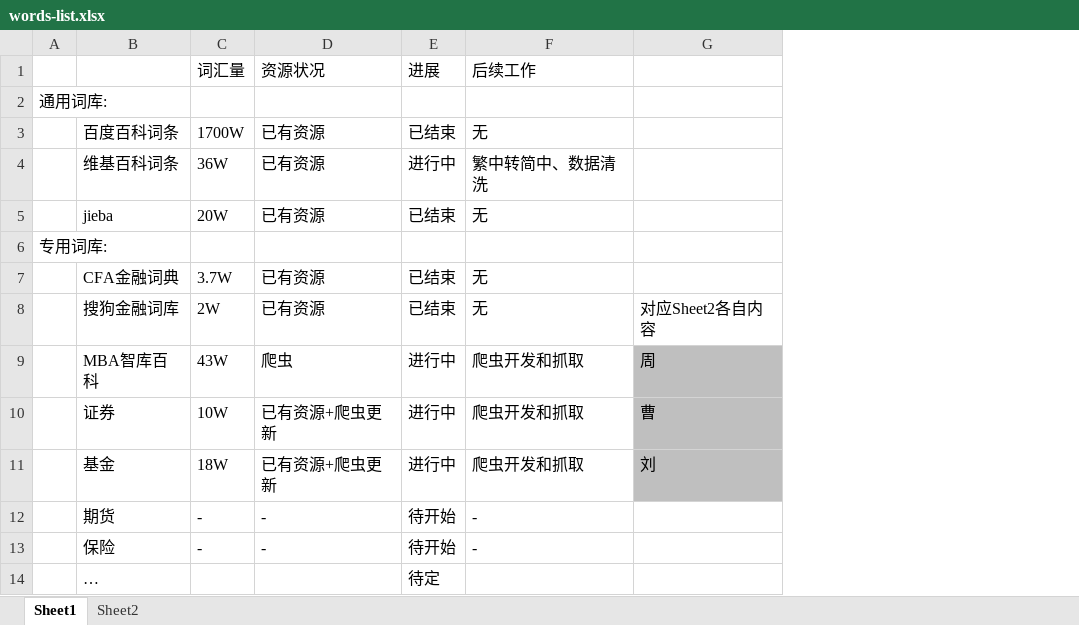
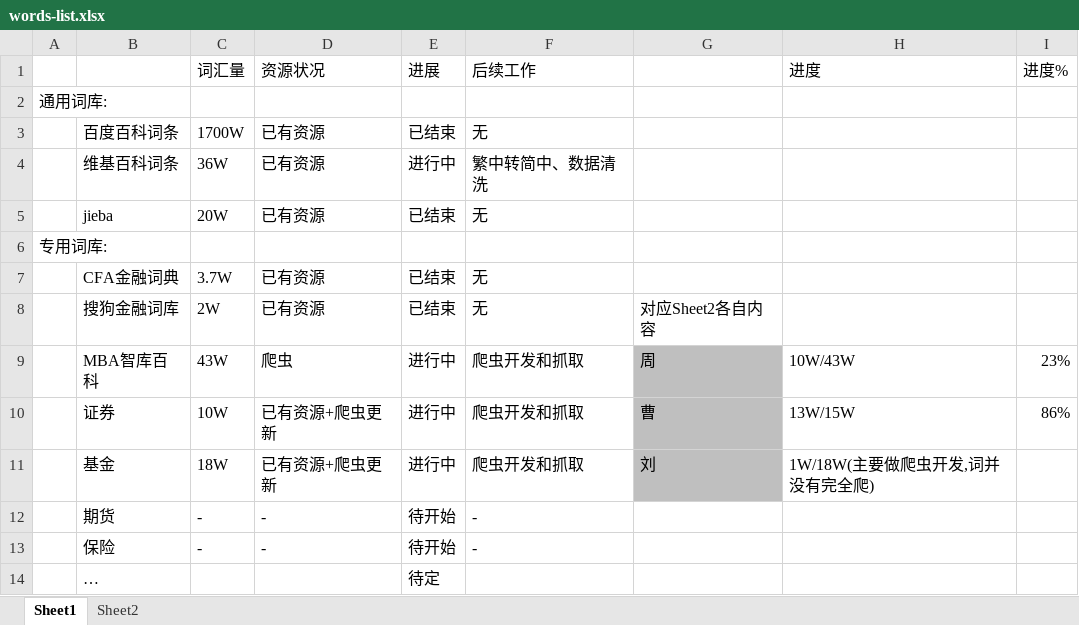
Before and after one commit to OHS2020064/2020064-words-dictionary, an Excel workbook: words-list.xlsx, sheet Sheet1, drawn as a sheet; values as stored, in another font and other column widths than the file's, no borders; charts and pictures not drawn; the diff names each change by its address in the sheet, - before the commit and + after, or states it on an @@ line.

Commit message:
progress

```diff
--- a/words-list.xlsx (sheet Sheet1)
+++ b/words-list.xlsx (sheet Sheet1)
+column H (进度), rows 9-11: 10W/43W | 13W/15W | 1W/18W(主要做爬虫开发,词并没有完全爬)
+column I (进度%), rows 9-10: 23% | 86%
```
Also changed, not shown: charts or pictures.
